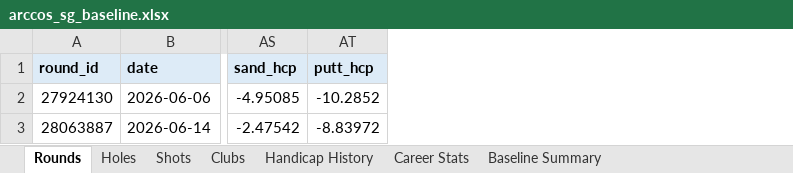
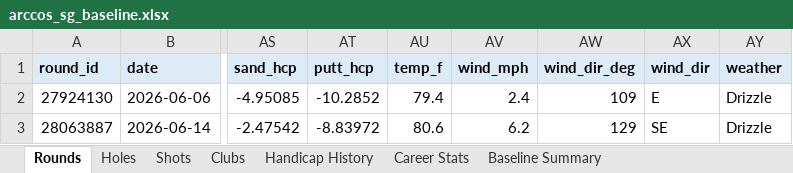
Before and after one commit to chrisdecali/arccos-sg-baseline, an Excel workbook: arccos_sg_baseline.xlsx, sheet Rounds, drawn as a sheet; only a part is shown, gaps mark what is left out; values as stored, in another font and other column widths than the file's, no borders; the diff names each change by its address in the sheet, - before the commit and + after, or states it on an @@ line.

```diff
--- a/arccos_sg_baseline.xlsx (sheet Rounds)
+++ b/arccos_sg_baseline.xlsx (sheet Rounds)
+column AU (temp_f), rows 2-3: 79.4 | 80.6
+column AV (wind_mph), rows 2-3: 2.4 | 6.2
+column AW (wind_dir_deg), rows 2-3: 109 | 129
+column AX (wind_dir), rows 2-3: E | SE
+column AY (weather), rows 2-3: Drizzle | Drizzle
```
Also changed, not shown: sheet Baseline Summary, 6 other files.
